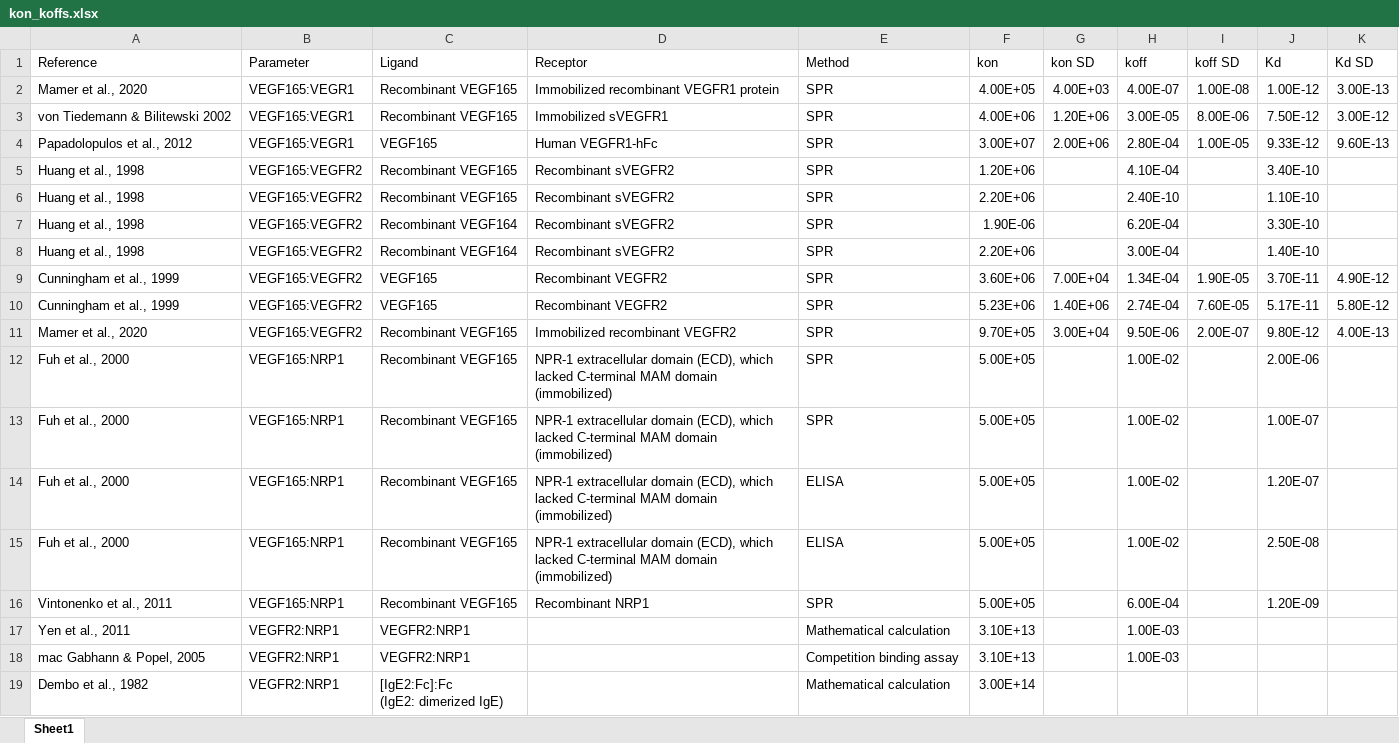
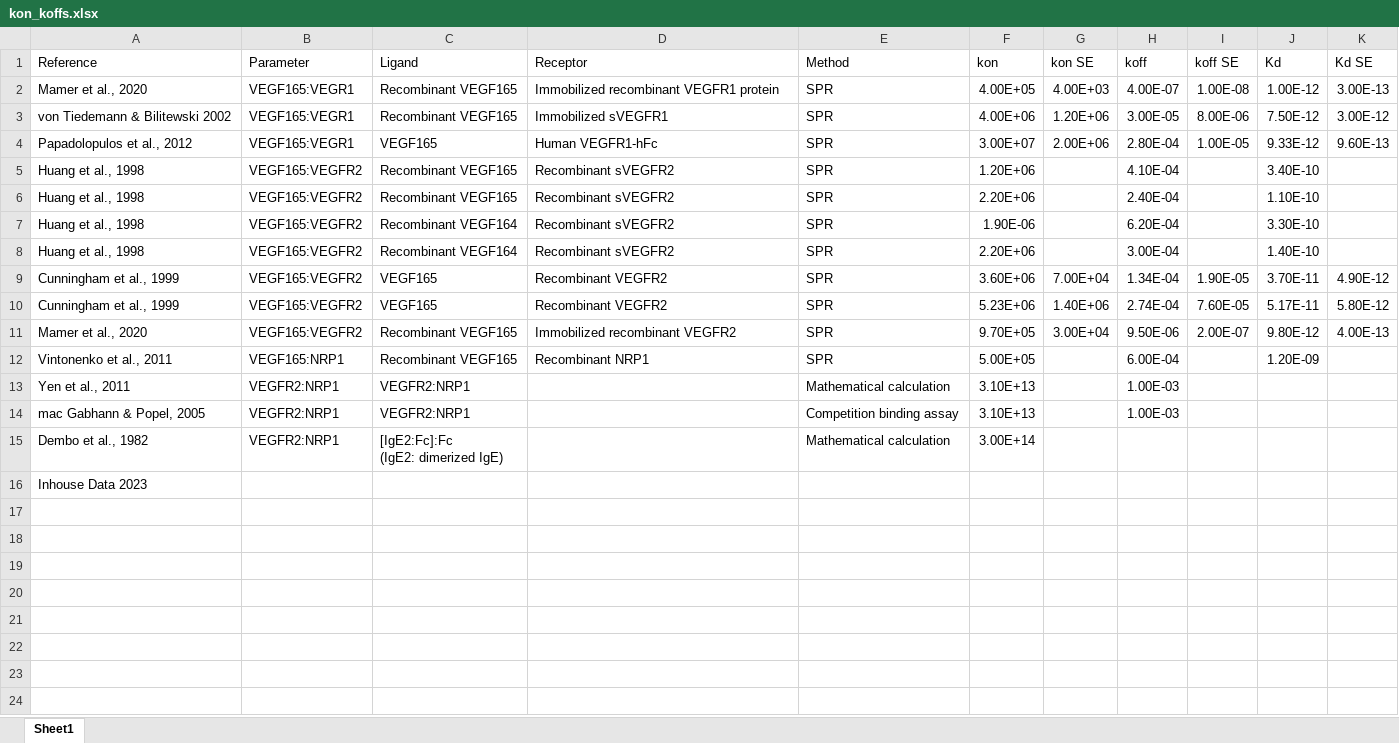
Before and after one commit to YunjeongLee/meta-analysis-for-VEGF-signaling, an Excel workbook: data/kon_koffs.xlsx, sheet Sheet1, drawn as a sheet; values as stored, in another font and other column widths than the file's, no borders; removed rows and columns are numbered as before the commit, all else as after; the diff names each change by its address in the sheet, - before the commit and + after, or states it on an @@ line.

Commit message:
Update kon_koffs.xlsx

```diff
--- a/data/kon_koffs.xlsx (sheet Sheet1)
+++ b/data/kon_koffs.xlsx (sheet Sheet1)
-G1: kon SD
+G1: kon SE
-I1: koff SD
+I1: koff SE
-K1: Kd SD
+K1: Kd SE
-H6 (koff): 2.40E-10
+H6 (koff): 2.40E-04
-row 12: Fuh et al., 2000 | VEGF165:NRP1 | Recombinant VEGF165 | NPR-1 extracellular domain (ECD), which lacked C-terminal MAM domain (immobilized) | SPR | 5.00E+05 |  | 1.00E-02 |  | 2.00E-06
-row 13: Fuh et al., 2000 | VEGF165:NRP1 | Recombinant VEGF165 | NPR-1 extracellular domain (ECD), which lacked C-terminal MAM domain (immobilized) | SPR | 5.00E+05 |  | 1.00E-02 |  | 1.00E-07
-row 14: Fuh et al., 2000 | VEGF165:NRP1 | Recombinant VEGF165 | NPR-1 extracellular domain (ECD), which lacked C-terminal MAM domain (immobilized) | ELISA | 5.00E+05 |  | 1.00E-02 |  | 1.20E-07
-row 15: Fuh et al., 2000 | VEGF165:NRP1 | Recombinant VEGF165 | NPR-1 extracellular domain (ECD), which lacked C-terminal MAM domain (immobilized) | ELISA | 5.00E+05 |  | 1.00E-02 |  | 2.50E-08
+row 16: Inhouse Data 2023
```
